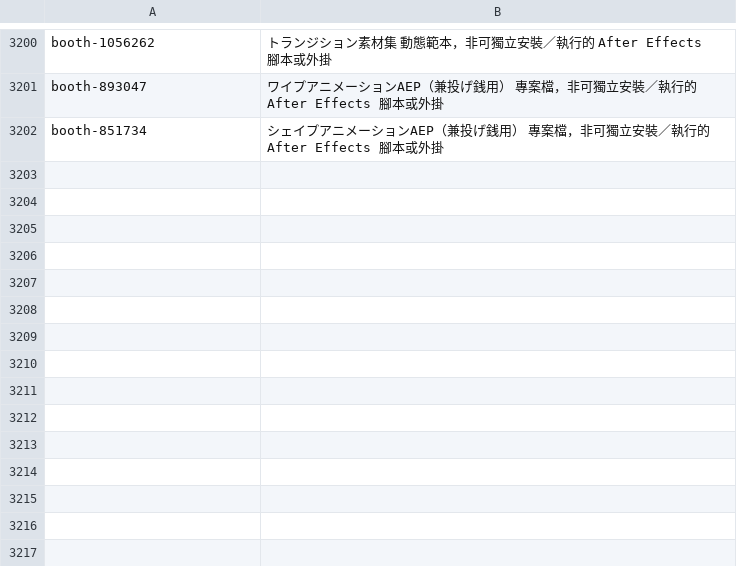
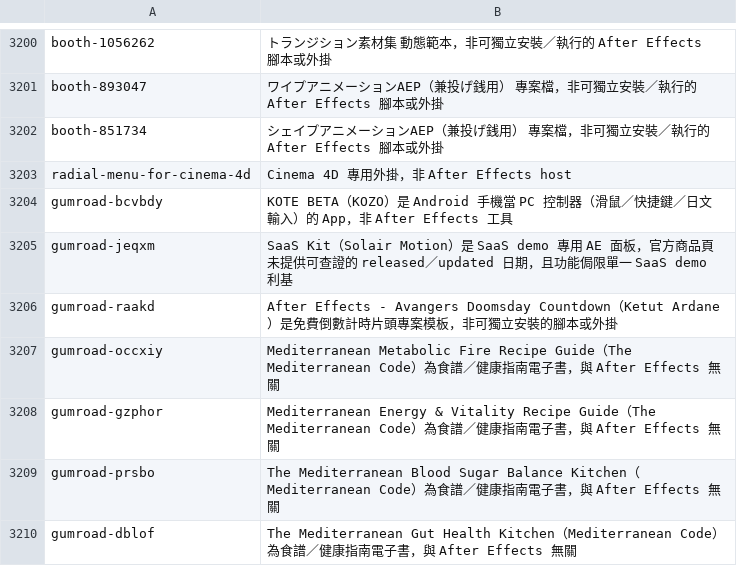
Before and after one commit to xup61069/ae-effects-db, a TSV file: curation/skipped.tsv, drawn as a sheet; only a part is shown, gaps mark what is left out.

Commit message:
data: add Bounce Motion, Flowr, Highlighter (aescripts 2026-08)
新收錄三筆 aescripts 新品並附英/日翻譯與 look 翻譯；略過 C4D 專用
radial-menu 與 Gumroad 候選（SaaS Kit 無可查證日期等），記入
curation/skipped.tsv；classify_kind.py 新增 Flowr 覆寫避免被
「aescripts」含 script 子字串誤判為 script。

```diff
--- a/curation/skipped.tsv
+++ b/curation/skipped.tsv
@@ -3202 +3202,9 @@ booth-893047	ワイプアニメーションAEP（兼投げ銭用） 專案檔，
 booth-851734	シェイプアニメーションAEP（兼投げ銭用） 專案檔，非可獨立安裝／執行的 After Effects 腳本或外掛
+radial-menu-for-cinema-4d	Cinema 4D 專用外掛，非 After Effects host
+gumroad-bcvbdy	KOTE BETA（KOZO）是 Android 手機當 PC 控制器（滑鼠／快捷鍵／日文輸入）的 App，非 After Effects 工具
+gumroad-jeqxm	SaaS Kit（Solair Motion）是 SaaS demo 專用 AE 面板，官方商品頁未提供可查證的 released／updated 日期，且功能侷限單一 SaaS demo 利基
+gumroad-raakd	After Effects - Avangers Doomsday Countdown（Ketut Ardane）是免費倒數計時片頭專案模板，非可獨立安裝的腳本或外掛
+gumroad-occxiy	Mediterranean Metabolic Fire Recipe Guide（The Mediterranean Code）為食譜／健康指南電子書，與 After Effects 無關
+gumroad-gzphor	Mediterranean Energy & Vitality Recipe Guide（The Mediterranean Code）為食譜／健康指南電子書，與 After Effects 無關
+gumroad-prsbo	The Mediterranean Blood Sugar Balance Kitchen（Mediterranean Code）為食譜／健康指南電子書，與 After Effects 無關
+gumroad-dblof	The Mediterranean Gut Health Kitchen（Mediterranean Code）為食譜／健康指南電子書，與 After Effects 無關
```
Also changed, not shown: 12 other files.
